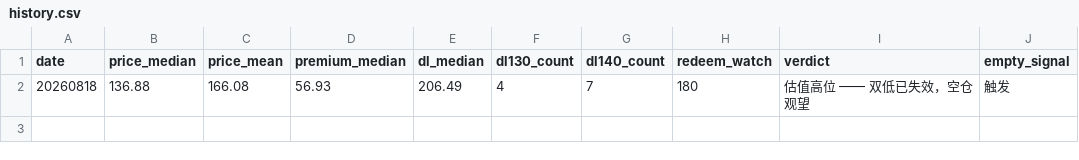
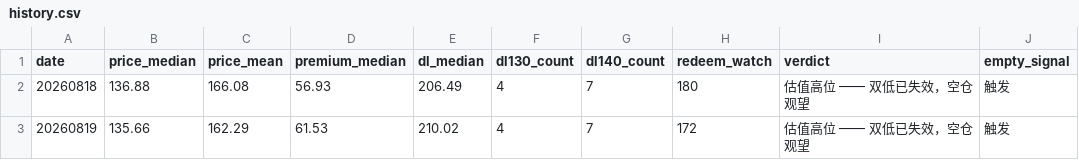
Before and after one commit to origistar/convertible-bond-screener, a CSV file: history.csv, drawn as a sheet; the diff names each change by its address in the sheet, - before the commit and + after, or states it on an @@ line.

```diff
--- a/history.csv
+++ b/history.csv
+row 3: 20260819 | 135.66 | 162.29 | 61.53 | 210.02 | 4 | 7 | 172 | 估值高位 —— 双低已失效，空仓观望 | 触发
```
Also changed, not shown: 4 other files.
